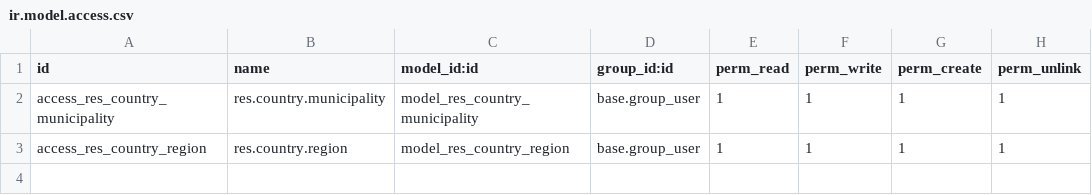
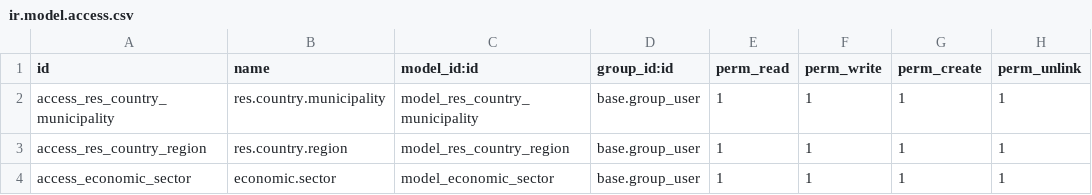
Before and after one commit to devxetechs/plusnetworks, a CSV file: partner_extends/security/ir.model.access.csv, drawn as a sheet.

```diff
--- a/partner_extends/security/ir.model.access.csv
+++ b/partner_extends/security/ir.model.access.csv
@@ -3 +3,2 @@ access_res_country_municipality,res.country.municipality,model_res_country_munic
 access_res_country_region,res.country.region,model_res_country_region,base.group_user,1,1,1,1
+access_economic_sector,economic.sector,model_economic_sector,base.group_user,1,1,1,1
```
Also changed, not shown: 6 other files.
